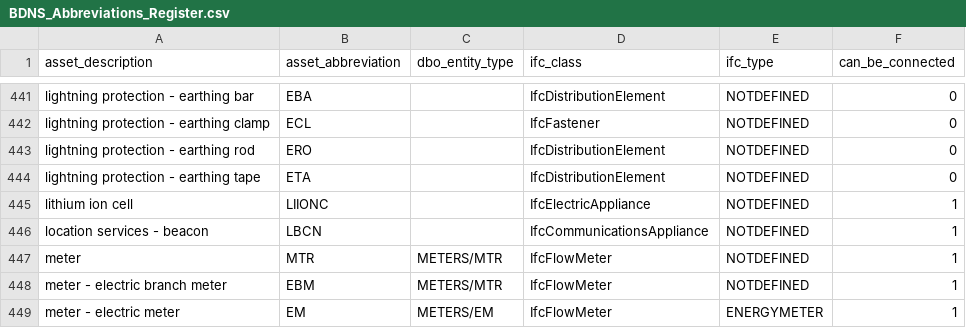
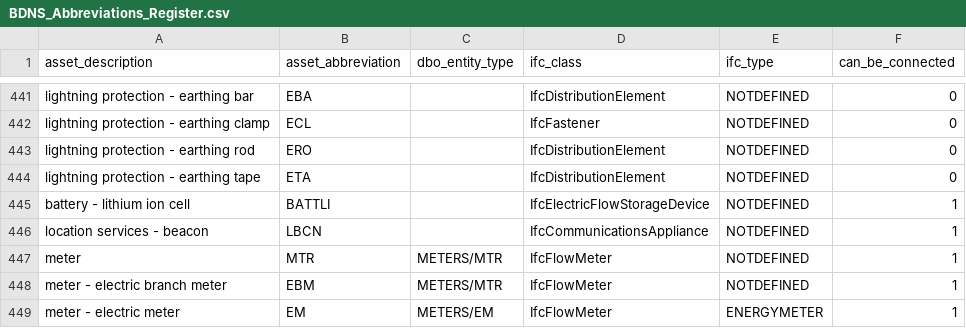
Before and after one commit to theodi/BDNS, a CSV file: BDNS_Abbreviations_Register.csv, drawn as a sheet; only a part is shown, gaps mark what is left out.

Commit message:
Making required Changes
Changing class and abbrevation

```diff
--- a/BDNS_Abbreviations_Register.csv
+++ b/BDNS_Abbreviations_Register.csv
@@ -444,3 +444,3 @@ lightning protection - earthing rod,ERO,,IfcDistributionElement,NOTDEFINED,0
 lightning protection - earthing tape,ETA,,IfcDistributionElement,NOTDEFINED,0
-lithium ion cell,LIIONC,,IfcElectricAppliance,NOTDEFINED,1
+battery - lithium ion cell,BATTLI,,IfcElectricFlowStorageDevice,NOTDEFINED,1
 location services - beacon,LBCN,,IfcCommunicationsAppliance,NOTDEFINED,1
```
